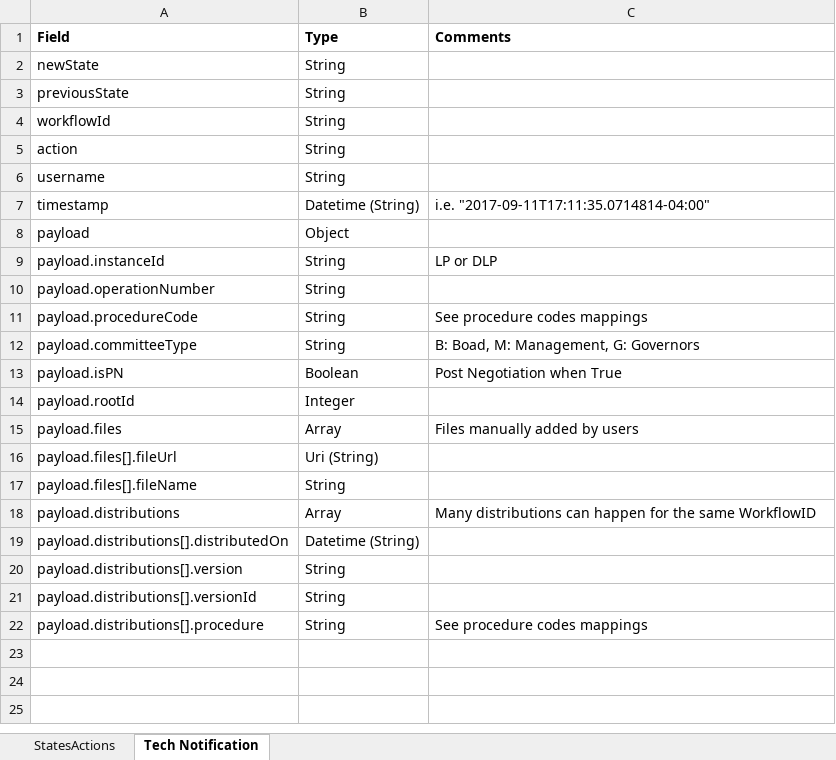
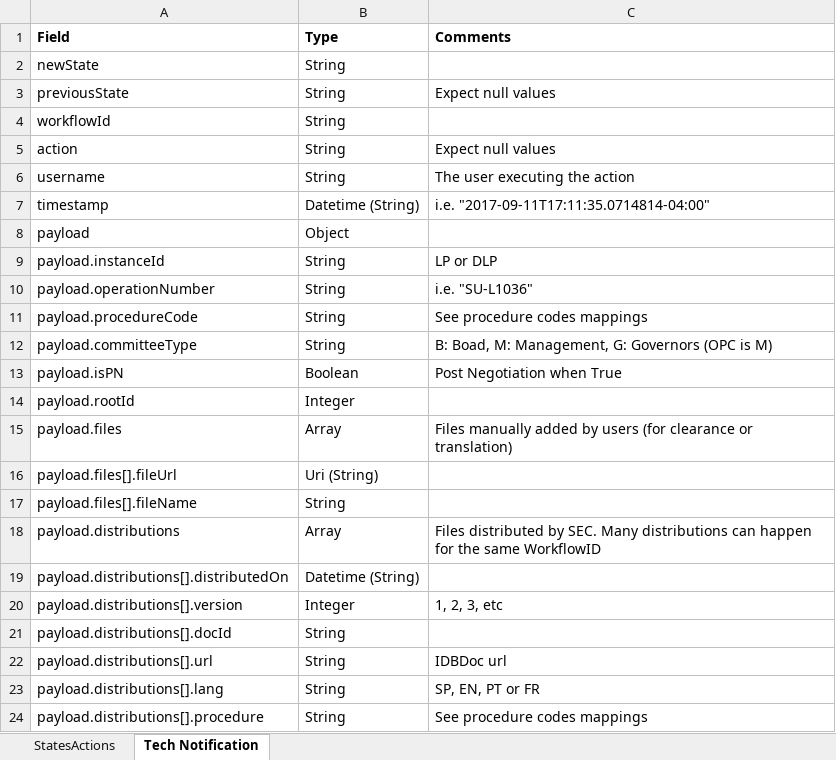
Before and after one commit to mauriciogentile/convergence, an Excel workbook: doc/WFE.xlsx, sheet Tech Notification, drawn as a sheet; values as stored, in another font and other column widths than the file's, no borders; the diff names each change by its address in the sheet, - before the commit and + after, or states it on an @@ line.

```diff
--- a/doc/WFE.xlsx (sheet Tech Notification)
+++ b/doc/WFE.xlsx (sheet Tech Notification)
-C3 (Comments): (empty)
+C3 (Comments): Expect null values
-C5 (Comments): (empty)
+C5 (Comments): Expect null values
-C6 (Comments): (empty)
+C6 (Comments): The user executing the action
-C10 (Comments): (empty)
+C10 (Comments): i.e. "SU-L1036"
-C12 (Comments): B: Boad, M: Management, G: Governors
+C12 (Comments): B: Boad, M: Management, G: Governors (OPC is M)
-C15 (Comments): Files manually added by users
+C15 (Comments): Files manually added by users (for clearance or translation)
-C18 (Comments): Many distributions…
+C18 (Comments): Files distributed by SEC. Many distributions…
-B20 (Type): String
+B20 (Type): Integer
-C20 (Comments): (empty)
+C20 (Comments): 1, 2, 3, etc
-A21 (Field): payload.distributions[].versionId
+A21 (Field): payload.distributions[].docId
+row 22: payload.distributions[].url | String | IDBDoc url
+row 23: payload.distributions[].lang | String | SP, EN, PT or FR
```
Also changed, not shown: 18 other files.
